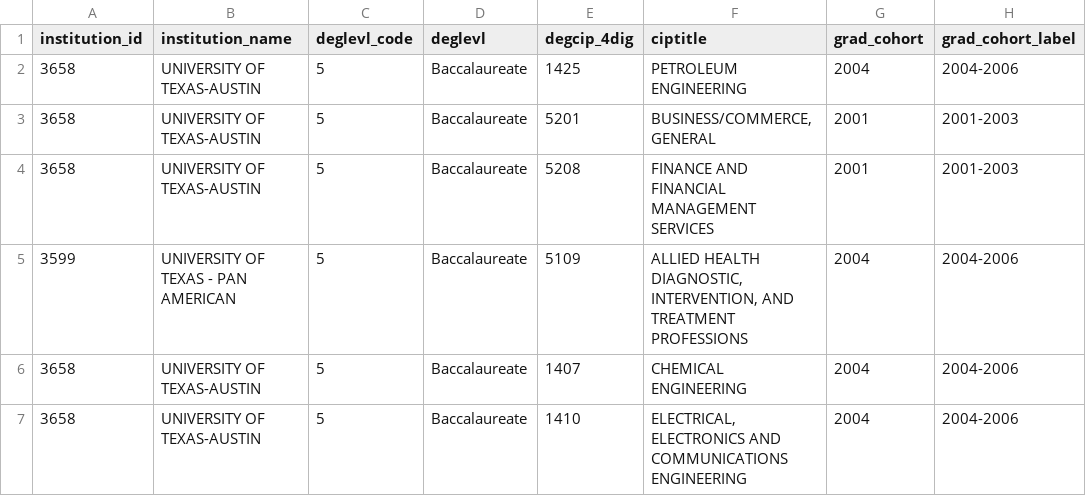
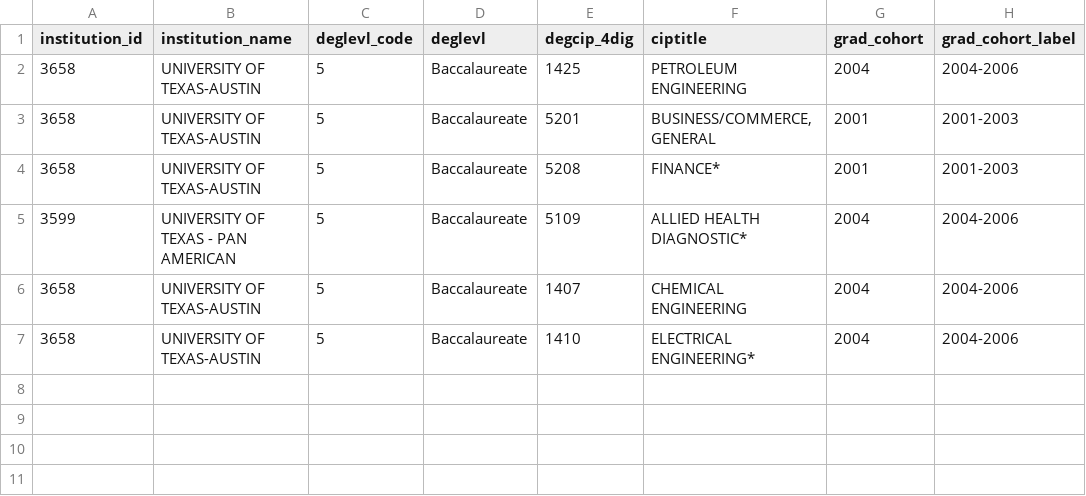
Before and after one commit to otrejo08/data_bootcamp_project1, a CSV file: data/Grace/BATX.csv, drawn as a sheet; only a part is shown; the diff names each change by its address in the sheet, - before the commit and + after, or states it on an @@ line.

Commit message:
add earnings by school

```diff
--- a/data/Grace/BATX.csv
+++ b/data/Grace/BATX.csv
-F4 (ciptitle): FINANCE AND FINANCIAL MANAGEMENT SERVICES
+F4 (ciptitle): FINANCE*
-F5 (ciptitle): ALLIED HEALTH DIAGNOSTIC, INTERVENTION, AND TREATMENT PROFESSIONS
+F5 (ciptitle): ALLIED HEALTH DIAGNOSTIC*
-F7 (ciptitle): ELECTRICAL, ELECTRONICS AND COMMUNICATIONS ENGINEERING
+F7 (ciptitle): ELECTRICAL ENGINEERING*
```
Also changed, not shown: 9 other files.
